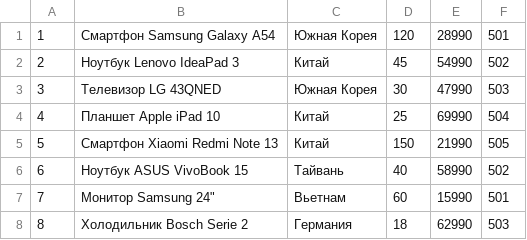
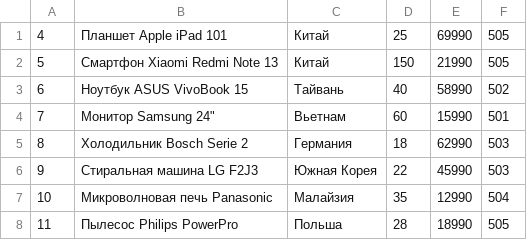
Before and after one commit to AntonovDI/Tyuiu.AntonovDI.Sprint7, a CSV file: Files/Commodities.csv, drawn as a sheet; only a part is shown; the shorter side is filled out with more unchanged rows; the diff covers the shown part only.

```diff
--- a/Files/Commodities.csv
+++ b/Files/Commodities.csv
@@ -1,5 +1,2 @@
-1,Смартфон Samsung Galaxy A54,Южная Корея,120,28990,501
-2,Ноутбук Lenovo IdeaPad 3,Китай,45,54990,502
-3,Телевизор LG 43QNED,Южная Корея,30,47990,503
-4,Планшет Apple iPad 10,Китай,25,69990,504
+4,Планшет Apple iPad 101,Китай,25,69990,505
 5,Смартфон Xiaomi Redmi Note 13,Китай,150,21990,505
```
Also changed, not shown: 30 added rows elsewhere in this file, Files/Seller.csv, 18 other files.
